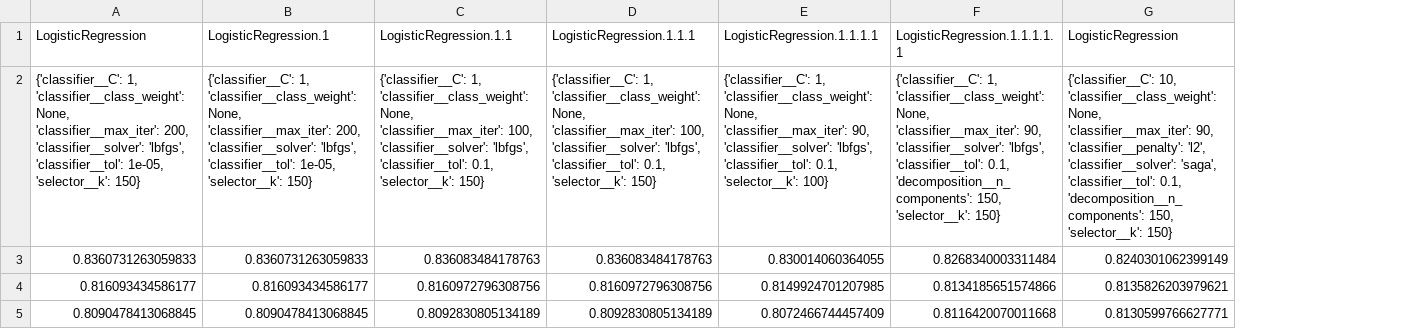
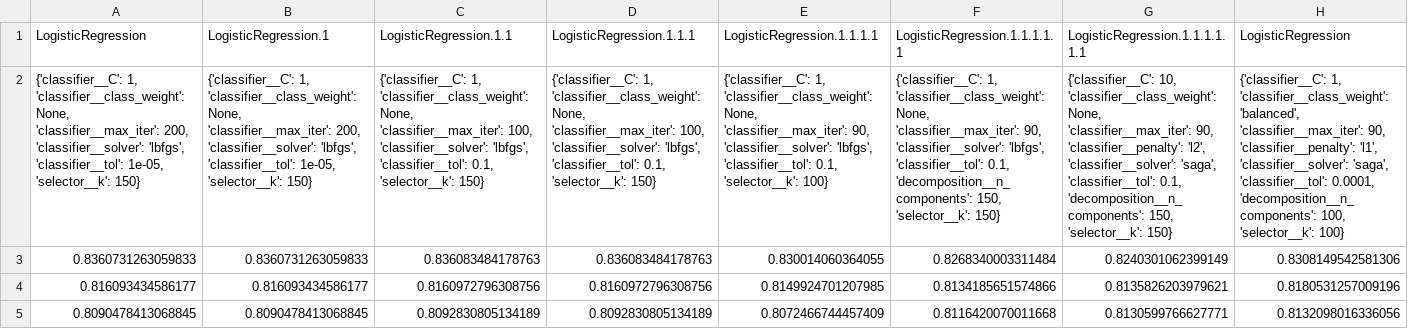
Before and after one commit to czubert/ML_project, a CSV file: scores.csv, drawn as a sheet; the diff names each change by its address in the sheet, - before the commit and + after, or states it on an @@ line.

```diff
--- a/scores.csv
+++ b/scores.csv
+column H (LogisticRegression), rows 2-5: {'classifier__C': 1, 'classifier__class_weight': 'balanced', 'classifier__max_iter': 90, 'classifier__penalty': 'l1', 'classifier__solver': 'saga', 'classifier__tol': 0.0001, 'decomposition__n_components': 100, 'selector__k': 100} | 0.8308149542581306 | 0.8180531257009196 | 0.8132098016336056
-G1: LogisticRegression
+G1: LogisticRegression.1.1.1.1.1.1
```
Also changed, not shown: 6 other files.
